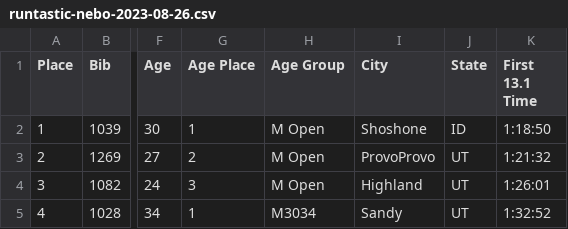
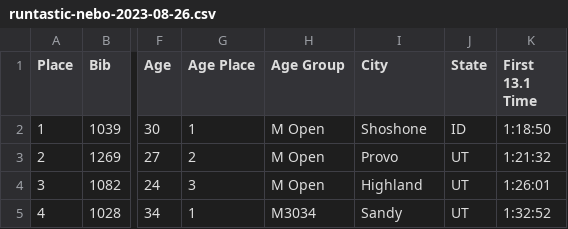
Before and after one commit to great-strides/boston-marathon-downhill, a CSV file: raw/marathons/runtastic-nebo-2023-08-26.csv, drawn as a sheet; only a part is shown, gaps mark what is left out; the diff names each change by its address in the sheet, - before the commit and + after, or states it on an @@ line.

Commit message:
ingest all data

```diff
--- a/raw/marathons/runtastic-nebo-2023-08-26.csv
+++ b/raw/marathons/runtastic-nebo-2023-08-26.csv
-I3 (City): ProvoProvo
+I3 (City): Provo
```
Also changed, not shown: 1 other file.
